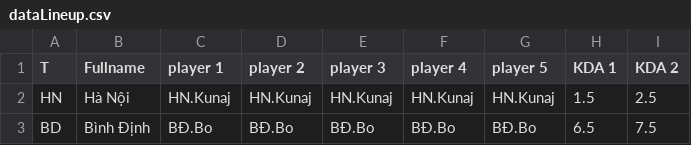
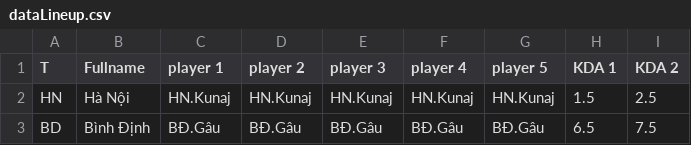
Before and after one commit to HoangECG/FCO, a CSV file: backend/dataLineup.csv, drawn as a sheet; only a part is shown; the diff names each change by its address in the sheet, - before the commit and + after, or states it on an @@ line.

```diff
--- a/backend/dataLineup.csv
+++ b/backend/dataLineup.csv
-C3 (player 1): BÐ.Bo
+C3 (player 1): BĐ.Gâu
-D3 (player 2): BÐ.Bo
+D3 (player 2): BĐ.Gâu
-E3 (player 3): BÐ.Bo
+E3 (player 3): BĐ.Gâu
-F3 (player 4): BÐ.Bo
+F3 (player 4): BĐ.Gâu
-G3 (player 5): BÐ.Bo
+G3 (player 5): BĐ.Gâu
```
Also changed, not shown: 4 other files.
